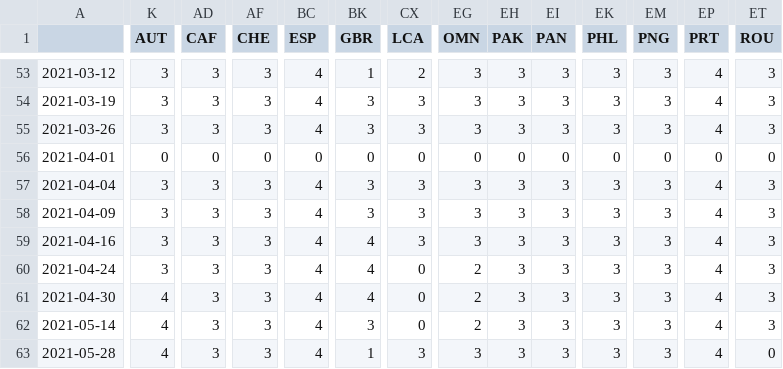
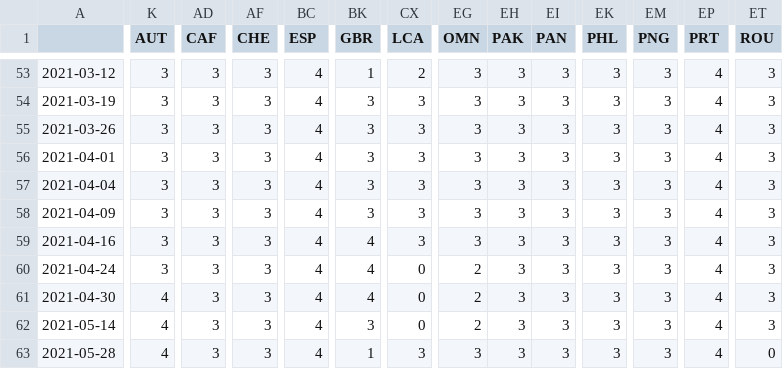
Before and after one commit to dieghernan/RKI-Corona-Atlas, a CSV file: timelapse/risk_date_countries.csv, drawn as a sheet; only a part is shown, gaps mark what is left out; the diff covers the shown part only; the diff names each change by its address in the sheet, - before the commit and + after, or states it on an @@ line.

Commit message:
solve parsing error

```diff
--- a/timelapse/risk_date_countries.csv
+++ b/timelapse/risk_date_countries.csv
-K56 (AUT): 0
+K56 (AUT): 3
-AD56 (CAF): 0
+AD56 (CAF): 3
-AF56 (CHE): 0
+AF56 (CHE): 3
-BC56 (ESP): 0
+BC56 (ESP): 4
-BK56 (GBR): 0
+BK56 (GBR): 3
-CX56 (LCA): 0
+CX56 (LCA): 3
-EG56 (OMN): 0
+EG56 (OMN): 3
-EH56 (PAK): 0
+EH56 (PAK): 3
-EI56 (PAN): 0
+EI56 (PAN): 3
-EK56 (PHL): 0
+EK56 (PHL): 3
-EM56 (PNG): 0
+EM56 (PNG): 3
-EP56 (PRT): 0
+EP56 (PRT): 4
-ET56 (ROU): 0
+ET56 (ROU): 3
```
Also changed, not shown: 22 edited cells elsewhere in this file.
